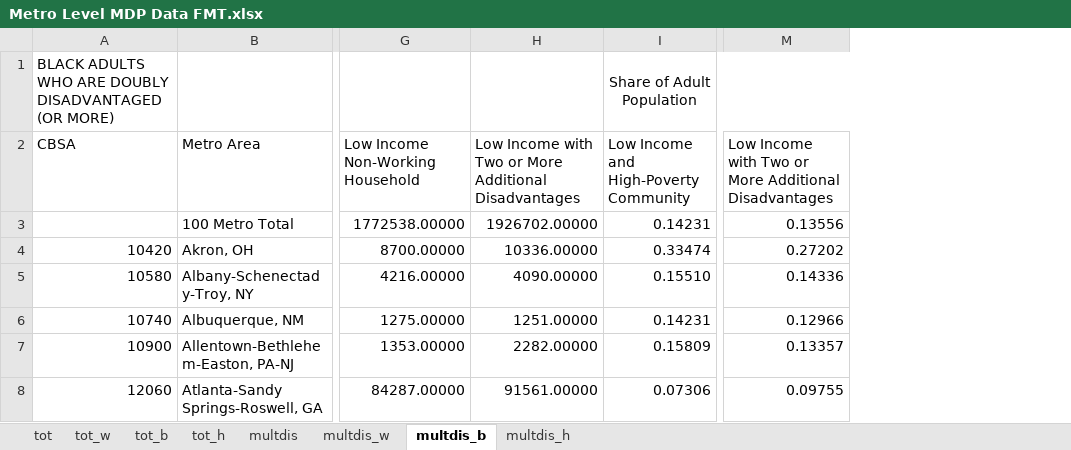
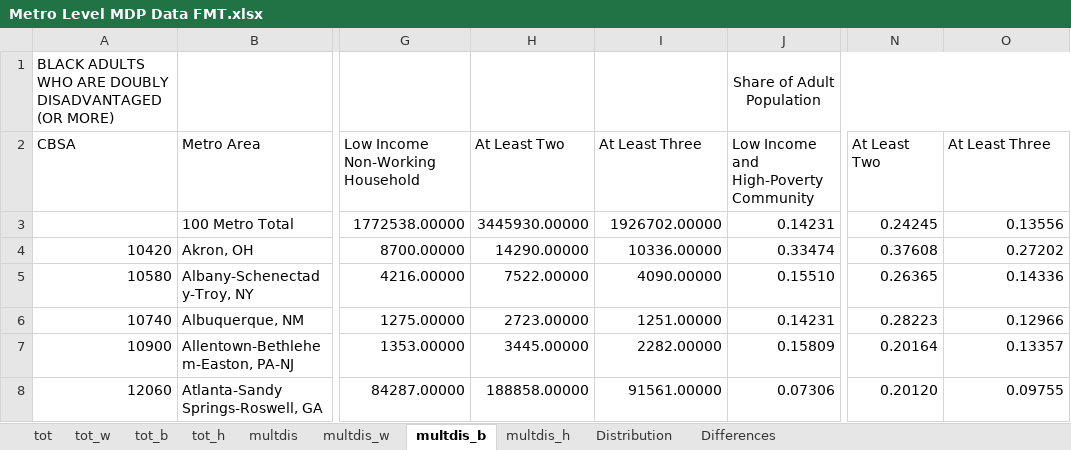
Before and after one commit to afdta/mddproto2, an Excel workbook: data/Metro Level MDP Data FMT.xlsx, sheet multdis_b, drawn as a sheet; only a part is shown, gaps mark what is left out; values as stored, in another font and other column widths than the file's, no borders; addresses are those after the commit; the diff covers the shown part only; the diff names each change by its address in the sheet, - before the commit and + after, or states it on an @@ line.

```diff
--- a/data/Metro Level MDP Data FMT.xlsx (sheet multdis_b)
+++ b/data/Metro Level MDP Data FMT.xlsx (sheet multdis_b)
+sheet tab: Distribution
+sheet tab: Differences
+column H, rows 2-8: At Least Two | 3445930.00000 | 14290.00000 | 7522.00000 | 2723.00000 | 3445.00000 | 188858.00000
+column N, rows 2-8: At Least Two | 0.24245 | 0.37608 | 0.26365 | 0.28223 | 0.20164 | 0.20120
-I2: Low Income with Two or More Additional Disadvantages
+I2: At Least Three
-O2: Low Income with Two or More Additional Disadvantages
+O2: At Least Three
```
Also changed, not shown: 10 edited cells elsewhere in this sheet, sheet multdis, sheet multdis_h, sheet multdis_w, formulas that keep their value, 6 other files.
